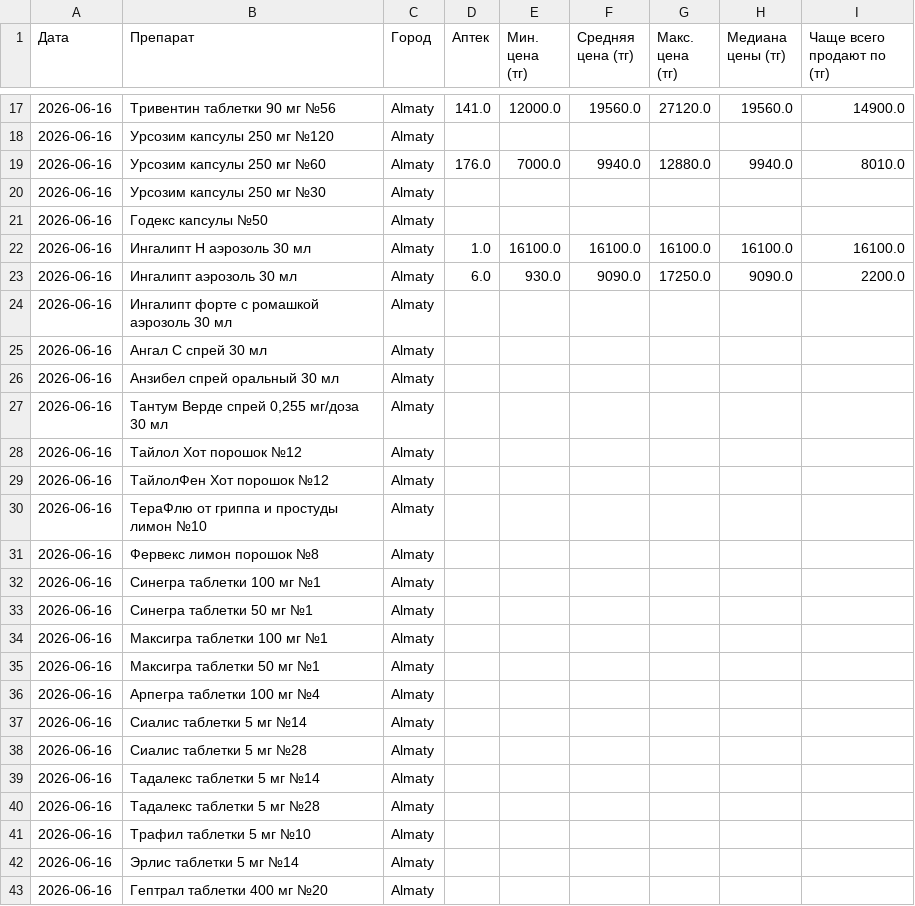
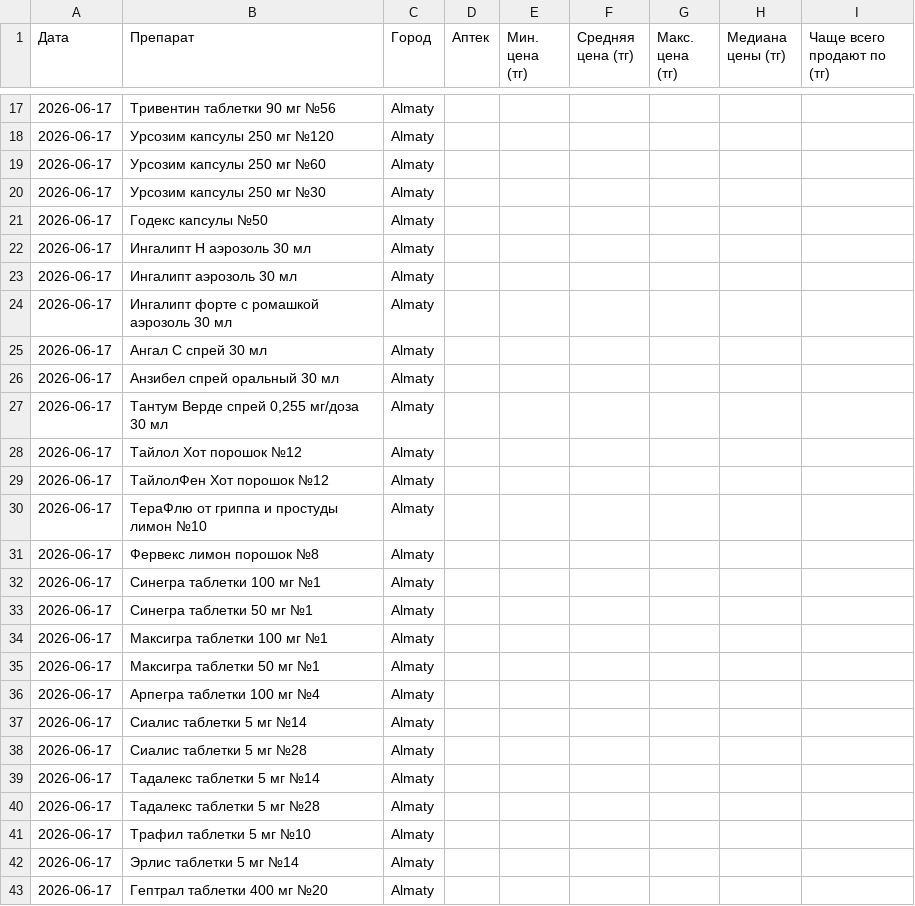
Before and after one commit to Saule097/iteka-prices, a CSV file: drug_prices.csv, drawn as a sheet; only a part is shown, gaps mark what is left out; the diff covers the shown part only.

```diff
--- a/drug_prices.csv
+++ b/drug_prices.csv
@@ -17,27 +17,27 @@
-2026-06-16,Тривентин таблетки 90 мг №56,Almaty,141.0,12000.0,19560.0,27120.0,19560.0,14900.0
-2026-06-16,Урсозим капсулы 250 мг №120,Almaty,,,,,,
-2026-06-16,Урсозим капсулы 250 мг №60,Almaty,176.0,7000.0,9940.0,12880.0,9940.0,8010.0
-2026-06-16,Урсозим капсулы 250 мг №30,Almaty,,,,,,
-2026-06-16,Годекс капсулы №50,Almaty,,,,,,
-2026-06-16,Ингалипт Н аэрозоль 30 мл,Almaty,1.0,16100.0,16100.0,16100.0,16100.0,16100.0
-2026-06-16,Ингалипт аэрозоль 30 мл,Almaty,6.0,930.0,9090.0,17250.0,9090.0,2200.0
-2026-06-16,Ингалипт форте с ромашкой аэрозоль 30 мл,Almaty,,,,,,
-2026-06-16,Ангал С спрей 30 мл,Almaty,,,,,,
-2026-06-16,Анзибел спрей оральный 30 мл,Almaty,,,,,,
-2026-06-16,"Тантум Верде спрей 0,255 мг/доза 30 мл",Almaty,,,,,,
-2026-06-16,Тайлол Хот порошок №12,Almaty,,,,,,
-2026-06-16,ТайлолФен Хот порошок №12,Almaty,,,,,,
-2026-06-16,ТераФлю от гриппа и простуды лимон №10,Almaty,,,,,,
-2026-06-16,Фервекс лимон порошок №8,Almaty,,,,,,
-2026-06-16,Синегра таблетки 100 мг №1,Almaty,,,,,,
-2026-06-16,Синегра таблетки 50 мг №1,Almaty,,,,,,
-2026-06-16,Максигра таблетки 100 мг №1,Almaty,,,,,,
-2026-06-16,Максигра таблетки 50 мг №1,Almaty,,,,,,
-2026-06-16,Арпегра таблетки 100 мг №4,Almaty,,,,,,
-2026-06-16,Сиалис таблетки 5 мг №14,Almaty,,,,,,
-2026-06-16,Сиалис таблетки 5 мг №28,Almaty,,,,,,
-2026-06-16,Тадалекс таблетки 5 мг №14,Almaty,,,,,,
-2026-06-16,Тадалекс таблетки 5 мг №28,Almaty,,,,,,
-2026-06-16,Трафил таблетки 5 мг №10,Almaty,,,,,,
-2026-06-16,Эрлис таблетки 5 мг №14,Almaty,,,,,,
-2026-06-16,Гептрал таблетки 400 мг №20,Almaty,,,,,,
+2026-06-17,Тривентин таблетки 90 мг №56,Almaty,,,,,,
+2026-06-17,Урсозим капсулы 250 мг №120,Almaty,,,,,,
+2026-06-17,Урсозим капсулы 250 мг №60,Almaty,,,,,,
+2026-06-17,Урсозим капсулы 250 мг №30,Almaty,,,,,,
+2026-06-17,Годекс капсулы №50,Almaty,,,,,,
+2026-06-17,Ингалипт Н аэрозоль 30 мл,Almaty,,,,,,
+2026-06-17,Ингалипт аэрозоль 30 мл,Almaty,,,,,,
+2026-06-17,Ингалипт форте с ромашкой аэрозоль 30 мл,Almaty,,,,,,
+2026-06-17,Ангал С спрей 30 мл,Almaty,,,,,,
+2026-06-17,Анзибел спрей оральный 30 мл,Almaty,,,,,,
+2026-06-17,"Тантум Верде спрей 0,255 мг/доза 30 мл",Almaty,,,,,,
+2026-06-17,Тайлол Хот порошок №12,Almaty,,,,,,
+2026-06-17,ТайлолФен Хот порошок №12,Almaty,,,,,,
+2026-06-17,ТераФлю от гриппа и простуды лимон №10,Almaty,,,,,,
+2026-06-17,Фервекс лимон порошок №8,Almaty,,,,,,
+2026-06-17,Синегра таблетки 100 мг №1,Almaty,,,,,,
+2026-06-17,Синегра таблетки 50 мг №1,Almaty,,,,,,
+2026-06-17,Максигра таблетки 100 мг №1,Almaty,,,,,,
+2026-06-17,Максигра таблетки 50 мг №1,Almaty,,,,,,
+2026-06-17,Арпегра таблетки 100 мг №4,Almaty,,,,,,
+2026-06-17,Сиалис таблетки 5 мг №14,Almaty,,,,,,
+2026-06-17,Сиалис таблетки 5 мг №28,Almaty,,,,,,
+2026-06-17,Тадалекс таблетки 5 мг №14,Almaty,,,,,,
+2026-06-17,Тадалекс таблетки 5 мг №28,Almaty,,,,,,
+2026-06-17,Трафил таблетки 5 мг №10,Almaty,,,,,,
+2026-06-17,Эрлис таблетки 5 мг №14,Almaty,,,,,,
+2026-06-17,Гептрал таблетки 400 мг №20,Almaty,,,,,,
```
Also changed, not shown: 128 edited cells elsewhere in this file.
